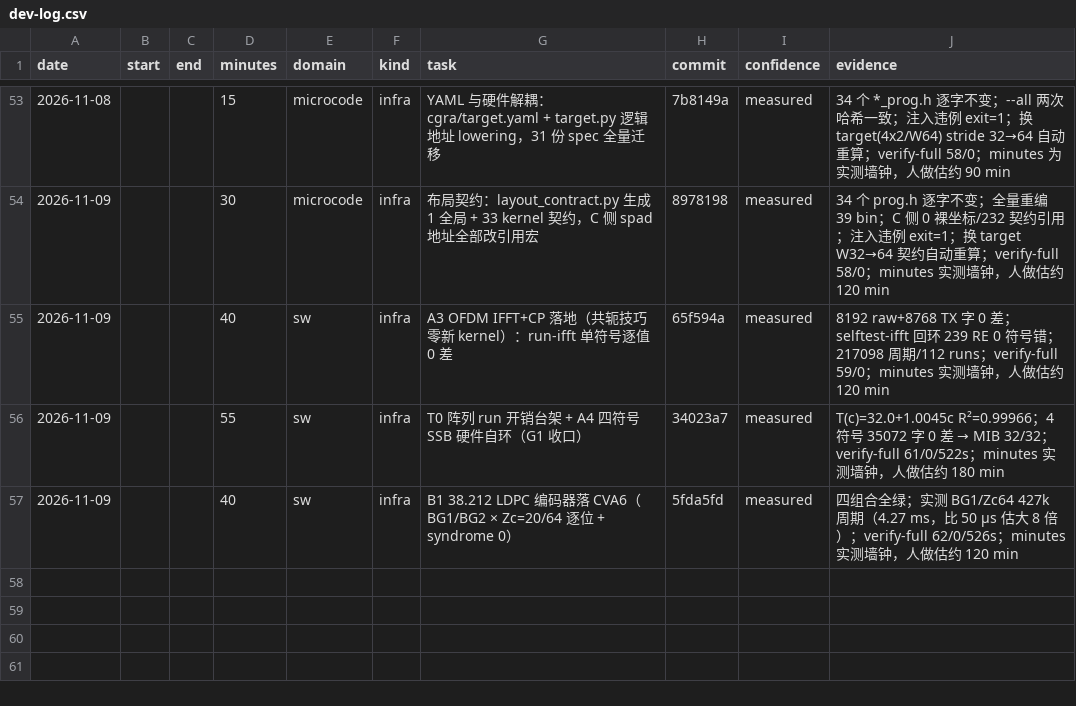
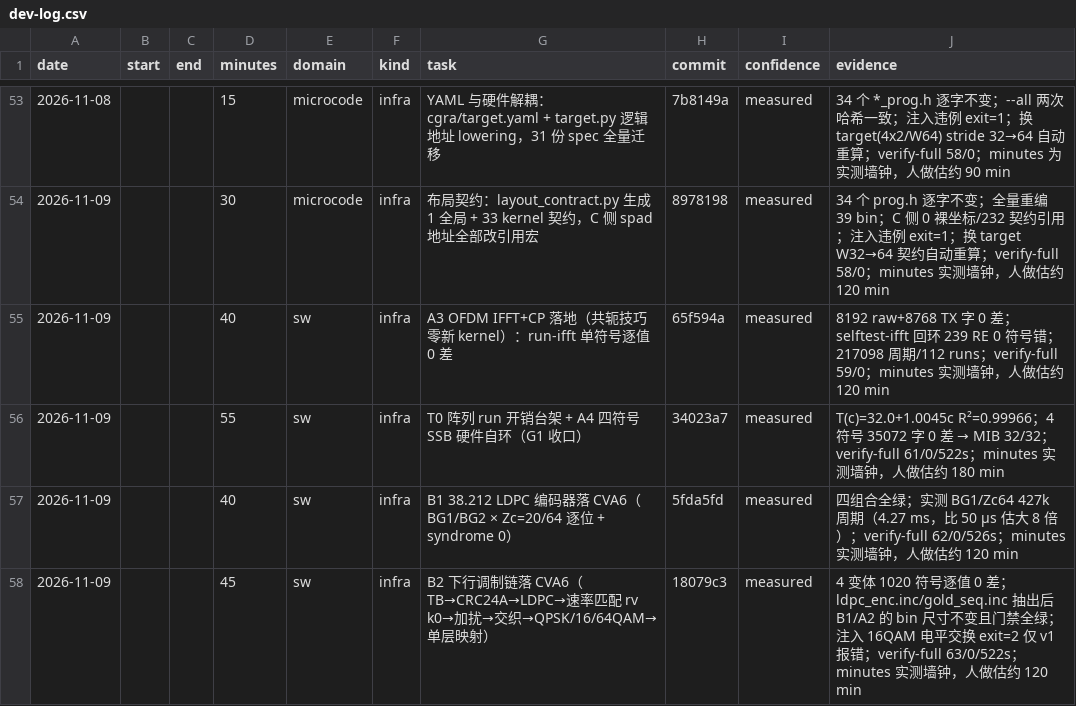
Before and after one commit to 229226/GPCP, a CSV file: docs/dev-log.csv, drawn as a sheet; only a part is shown, gaps mark what is left out; the diff names each change by its address in the sheet, - before the commit and + after, or states it on an @@ line.

Commit message:
devlog: record the B2 downlink modulation chain

```diff
--- a/docs/dev-log.csv
+++ b/docs/dev-log.csv
+row 58: 2026-11-09 |  |  | 45 | sw | infra | B2 下行调制链落 CVA6（TB→CRC24A→LDPC→速率匹配 rv k0→加扰→交织→QPSK/16/64QAM→单层映射） | 18079c3 | measured | 4 变体 1020 符号逐值 0 差；ldpc_enc.inc/gold_seq.inc 抽出后 B1/A2 的 bin 尺寸不变且门禁全绿；注入 16QAM 电平交换 exit=2 仅 v1 报错；verify-full 63/0/522s；minutes 实测墙钟，人做估约 120 min
```
